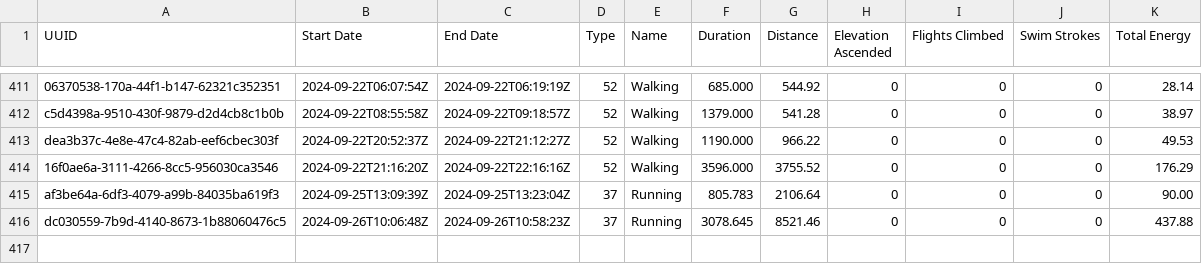
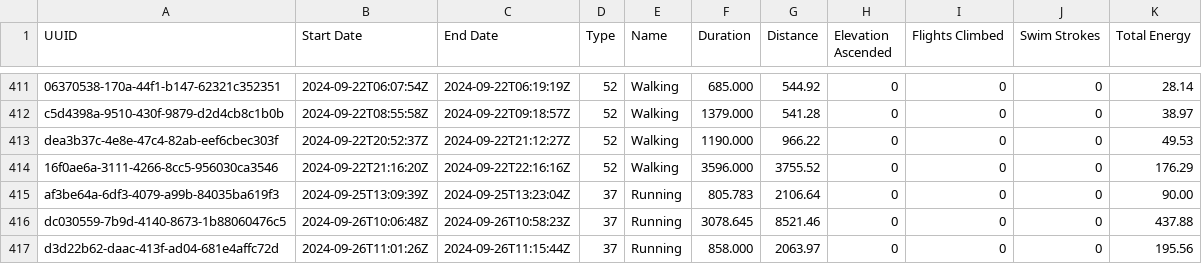
Before and after one commit to malinkang/health, a CSV file: workouts/2024.csv, drawn as a sheet; only a part is shown, gaps mark what is left out.

Commit message:
Update workouts

```diff
--- a/workouts/2024.csv
+++ b/workouts/2024.csv
@@ -416 +416,2 @@ af3be64a-6df3-4079-a99b-84035ba619f3,2024-09-25T13:09:39Z,2024-09-25T13:23:04Z,3
 dc030559-7b9d-4140-8673-1b88060476c5,2024-09-26T10:06:48Z,2024-09-26T10:58:23Z,37,Running,3078.645,8521.46,0,0,0,437.88
+d3d22b62-daac-413f-ad04-681e4affc72d,2024-09-26T11:01:26Z,2024-09-26T11:15:44Z,37,Running,858.000,2063.97,0,0,0,195.56
```
